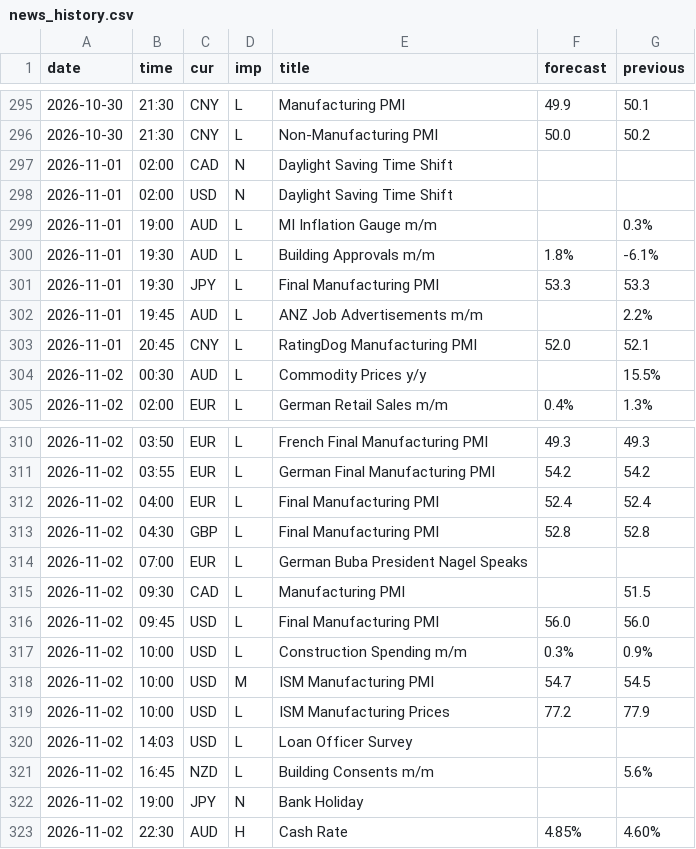
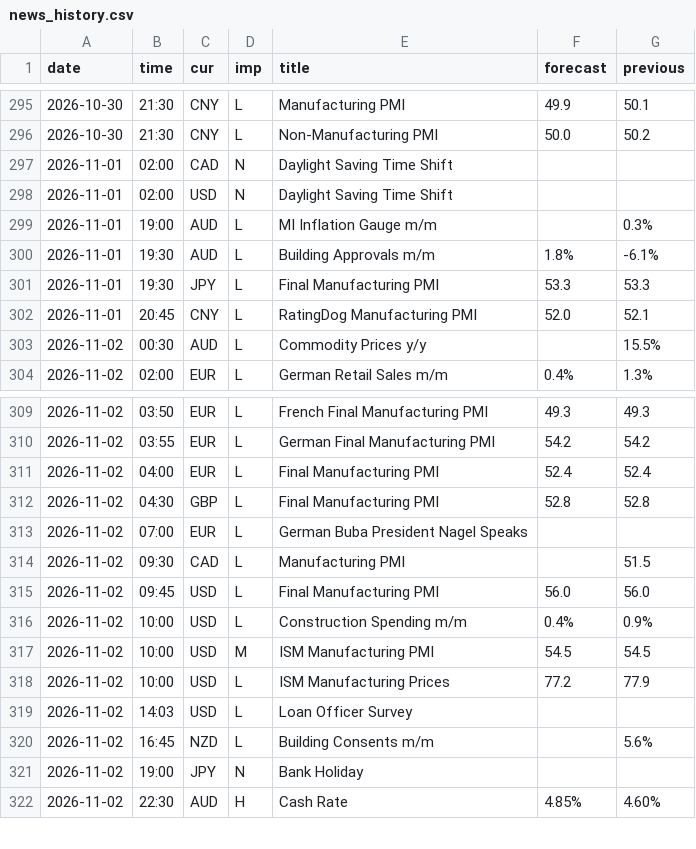
Before and after one commit to MaxMaseratii/gamma-levels, a CSV file: docs/news/news_history.csv, drawn as a sheet; only a part is shown, gaps mark what is left out.

```diff
--- a/docs/news/news_history.csv
+++ b/docs/news/news_history.csv
@@ -301,3 +301,2 @@ date,time,cur,imp,title,forecast,previous
 2026-11-01,19:30,JPY,L,Final Manufacturing PMI,53.3,53.3
-2026-11-01,19:45,AUD,L,ANZ Job Advertisements m/m,,2.2%
 2026-11-01,20:45,CNY,L,RatingDog Manufacturing PMI,52.0,52.1
@@ -316,4 +315,4 @@ date,time,cur,imp,title,forecast,previous
 2026-11-02,09:45,USD,L,Final Manufacturing PMI,56.0,56.0
-2026-11-02,10:00,USD,L,Construction Spending m/m,0.3%,0.9%
-2026-11-02,10:00,USD,M,ISM Manufacturing PMI,54.7,54.5
+2026-11-02,10:00,USD,L,Construction Spending m/m,0.4%,0.9%
+2026-11-02,10:00,USD,M,ISM Manufacturing PMI,54.5,54.5
 2026-11-02,10:00,USD,L,ISM Manufacturing Prices,77.2,77.9
```
Also changed, not shown: 1 other file.
